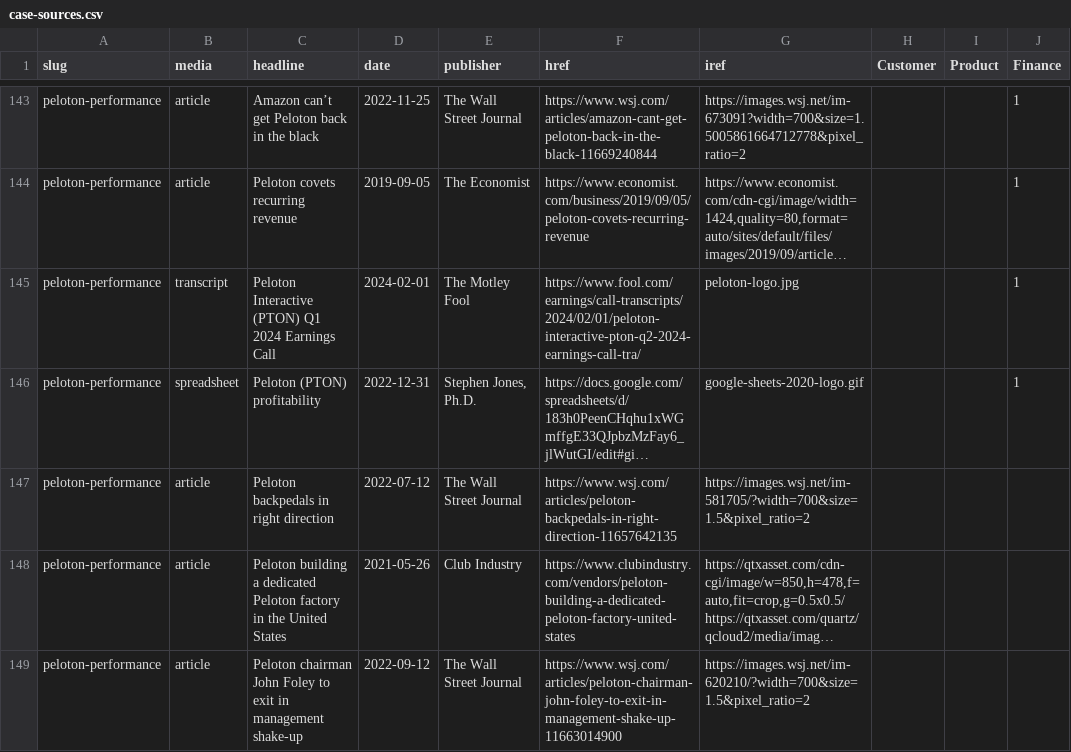
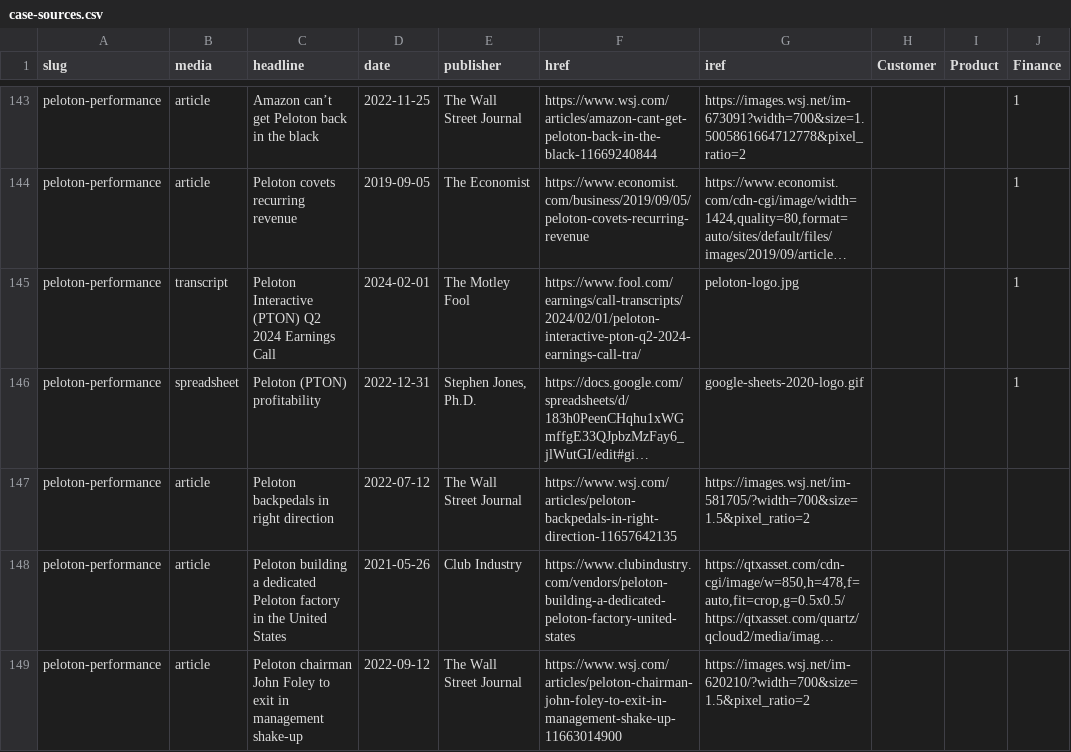
Before and after one commit to stephen-l-jones/stephen-l-jones.github.io, a CSV file: src/lib/case-sources.csv, drawn as a sheet; only a part is shown, gaps mark what is left out; long unchanged cells end in …; the diff names each change by its address in the sheet, - before the commit and + after, or states it on an @@ line.

Commit message:
fix label

```diff
--- a/src/lib/case-sources.csv
+++ b/src/lib/case-sources.csv
-C145 (headline): …Interactive (PTON) Q1 2024 Earnings…
+C145 (headline): …Interactive (PTON) Q2 2024 Earnings…
```
